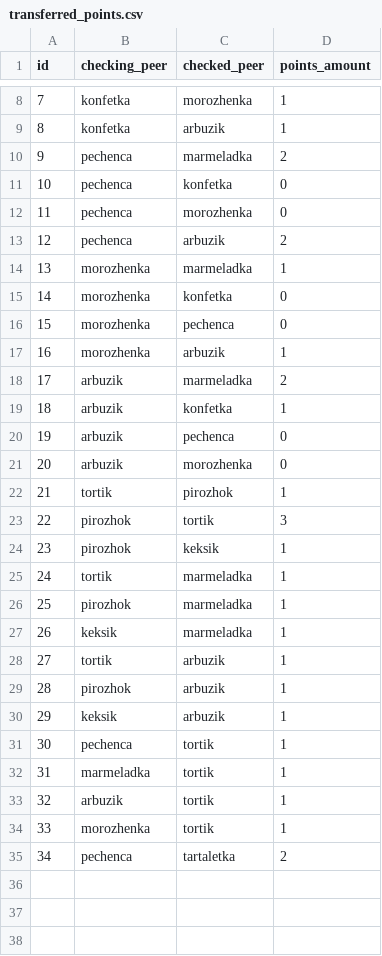
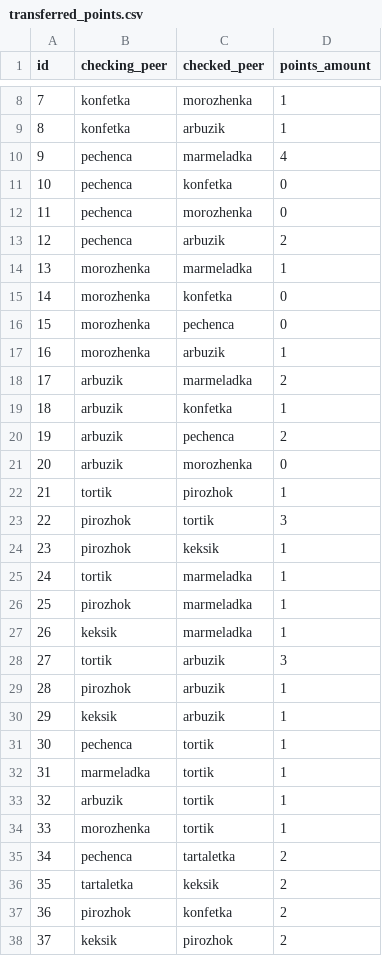
Before and after one commit to AlexeyGordiychenko/scp_info_v1, a CSV file: src/data/transferred_points.csv, drawn as a sheet; only a part is shown, gaps mark what is left out.

```diff
--- a/src/data/transferred_points.csv
+++ b/src/data/transferred_points.csv
@@ -9,3 +9,3 @@ id,checking_peer,checked_peer,points_amount
 8,konfetka,arbuzik,1
-9,pechenca,marmeladka,2
+9,pechenca,marmeladka,4
 10,pechenca,konfetka,0
@@ -19,3 +19,3 @@ id,checking_peer,checked_peer,points_amount
 18,arbuzik,konfetka,1
-19,arbuzik,pechenca,0
+19,arbuzik,pechenca,2
 20,arbuzik,morozhenka,0
@@ -27,3 +27,3 @@ id,checking_peer,checked_peer,points_amount
 26,keksik,marmeladka,1
-27,tortik,arbuzik,1
+27,tortik,arbuzik,3
 28,pirozhok,arbuzik,1
@@ -35 +35,4 @@ id,checking_peer,checked_peer,points_amount
 34,pechenca,tartaletka,2
+35,tartaletka,keksik,2
+36,pirozhok,konfetka,2
+37,keksik,pirozhok,2
```
Also changed, not shown: src/data/checks.csv, src/data/p2p.csv, 3 other files.
